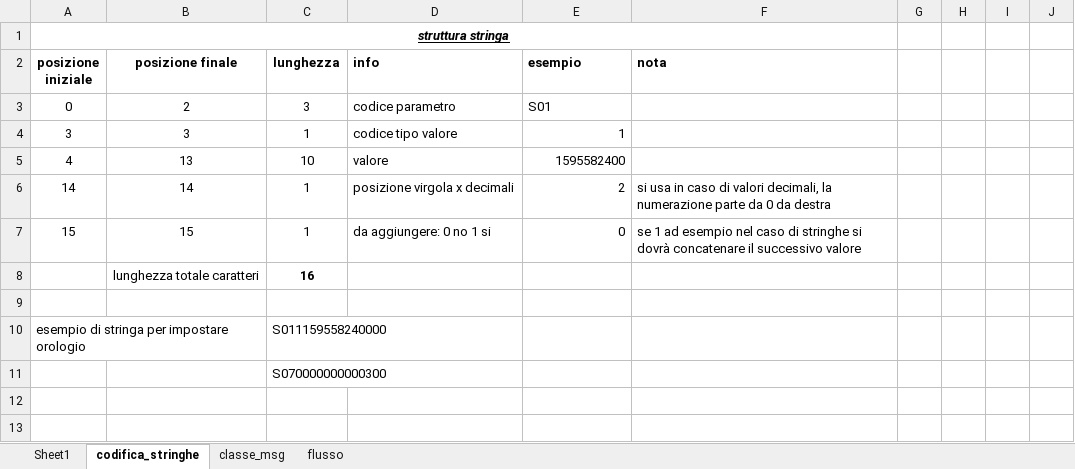
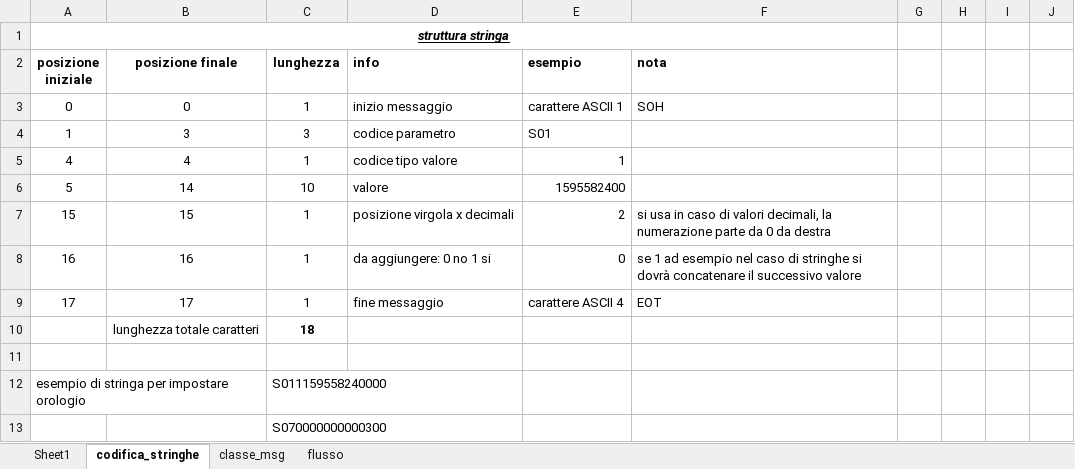
Before and after one commit to linconsulting/a01, an Excel workbook: transm/flusso_modifica_parametro.xlsx, sheet codifica_stringhe, drawn as a sheet; only a part is shown; the shorter side is filled out with more unchanged rows; values as stored, in another font and other column widths than the file's, no borders; removed rows and columns are numbered as before the commit, all else as after; the diff names each change by its address in the sheet, - before the commit and + after, or states it on an @@ line.

```diff
--- a/transm/flusso_modifica_parametro.xlsx (sheet codifica_stringhe)
+++ b/transm/flusso_modifica_parametro.xlsx (sheet codifica_stringhe)
-B3 (posizione finale): 2
+B3 (posizione finale): 0
-C3 (lunghezza): 3
+C3 (lunghezza): 1
-D3 (info): codice parametro
+D3 (info): inizio messaggio
-E3 (esempio): S01
+E3 (esempio): carattere ASCII 1
-F3 (nota): (empty)
+F3 (nota): SOH
+row 4: 1 | 3 | 3 | codice parametro | S01
-A5 (posizione iniziale): 3
+A5 (posizione iniziale): 4
-B5 (posizione finale): 3
+B5 (posizione finale): 4
-A6 (posizione iniziale): 4
+A6 (posizione iniziale): 5
-B6 (posizione finale): 13
+B6 (posizione finale): 14
-row 6: 14 | 14 | 1 | posizione virgola x decimali | 2 | si usa in caso di valori decimali, la numerazione parte da 0 da destra
-D7 (info): da aggiungere: 0 no 1 si
+D7 (info): posizione virgola x decimali
-E7 (esempio): 0
+E7 (esempio): 2
-F7 (nota): se 1 ad esempio nel caso di stringhe si dovrà concatenare il successivo valore
+F7 (nota): si usa in caso di valori decimali, la numerazione parte da 0 da destra
-row 8:  | lunghezza totale caratteri | 16
+row 8: 16 | 16 | 1 | da aggiungere: 0 no 1 si | 0 | se 1 ad esempio nel caso di stringhe si dovrà concatenare il successivo valore
+row 9: 17 | 17 | 1 | fine messaggio | carattere ASCII 4 | EOT
+row 10:  | lunghezza totale caratteri | 18
```
Also changed, not shown: 3 other files.
